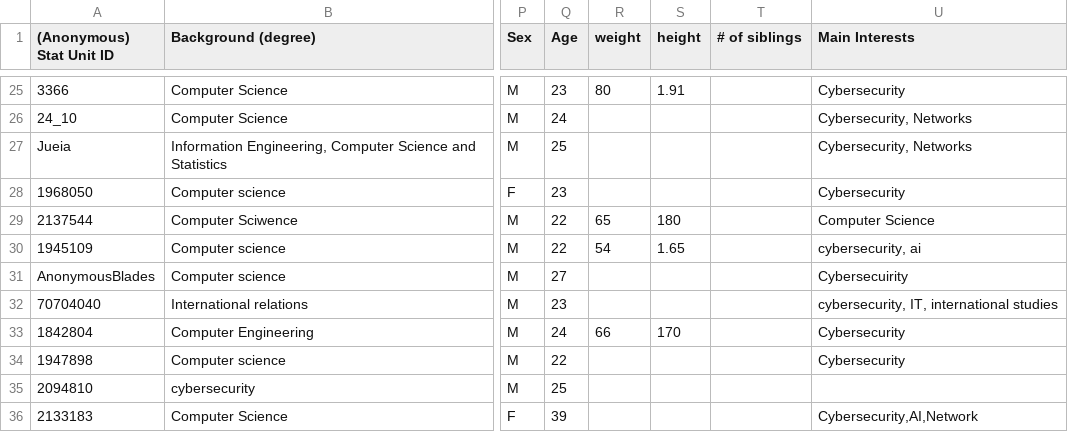
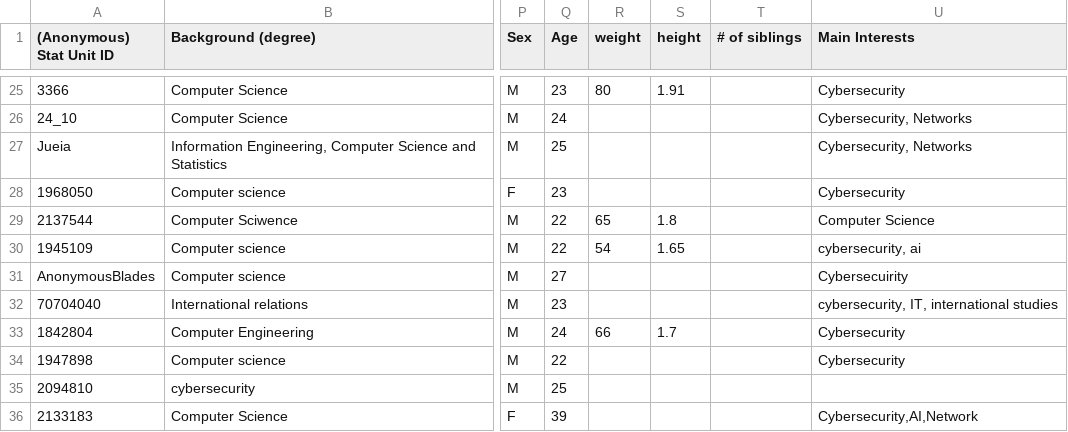
Before and after one commit to SimoneCiferri/Statistics, a CSV file: homework2_Csh/homework2_Csh/ProfessionalLife-Sheet1.csv, drawn as a sheet; only a part is shown, gaps mark what is left out; the diff covers the shown part only; the diff names each change by its address in the sheet, - before the commit and + after, or states it on an @@ line.

```diff
--- a/homework2_Csh/homework2_Csh/ProfessionalLife-Sheet1.csv
+++ b/homework2_Csh/homework2_Csh/ProfessionalLife-Sheet1.csv
-S29 (height): 180
+S29 (height): 1.8
-S33 (height): 170
+S33 (height): 1.7
```
Also changed, not shown: 3 added rows and 14 edited cells elsewhere in this file, 11 other files.
